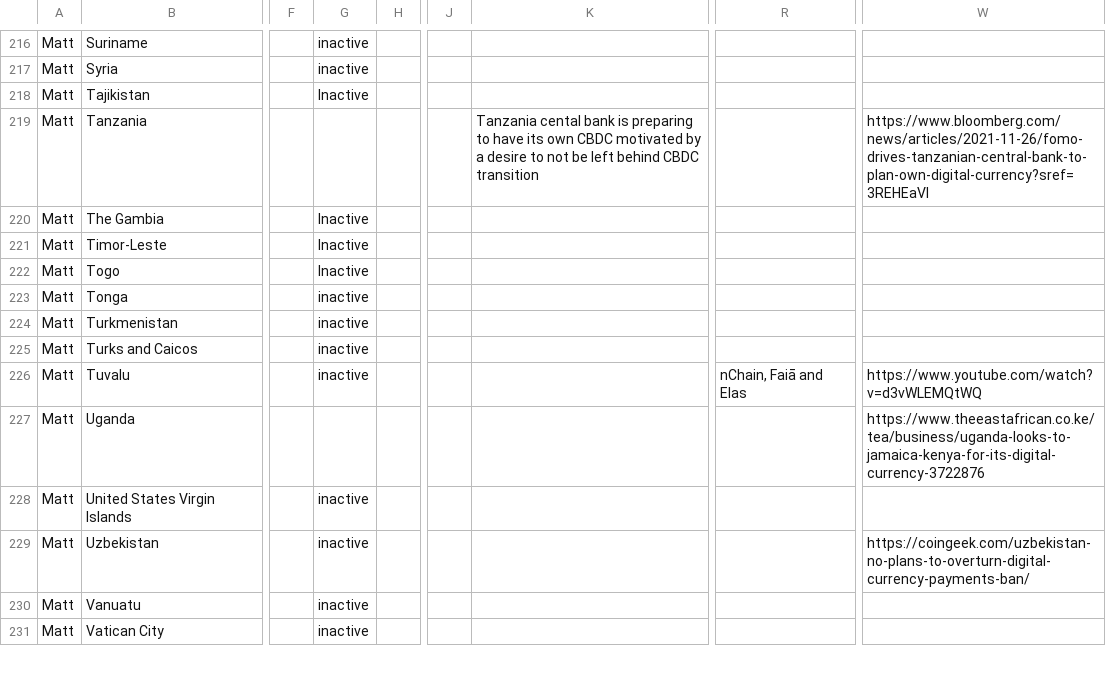
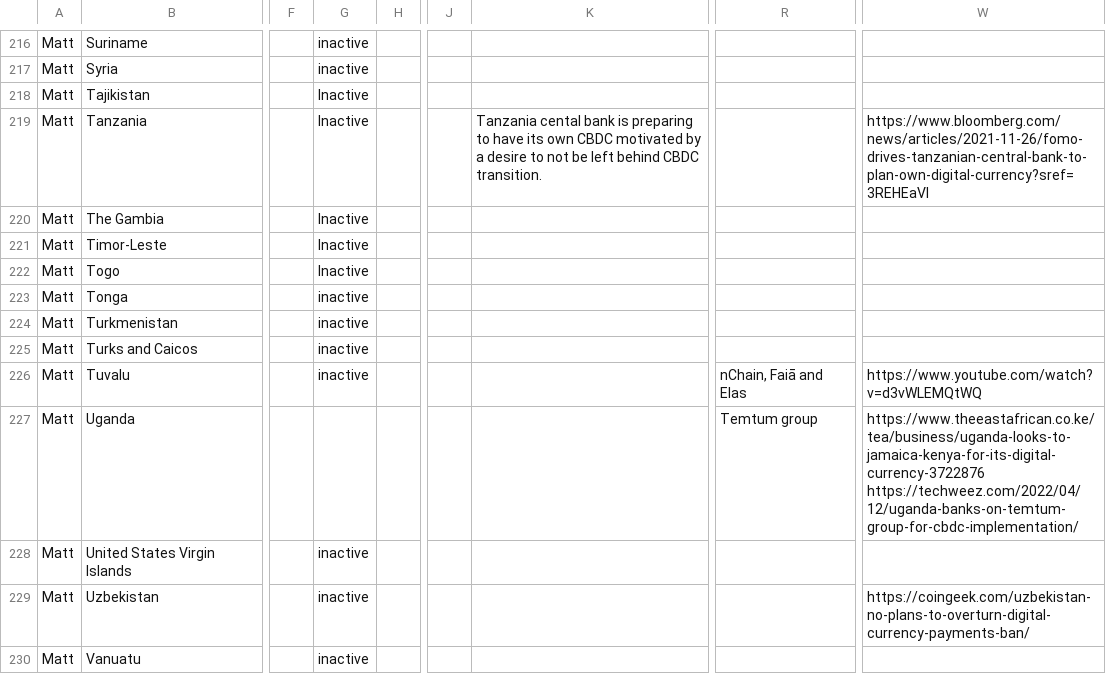
Before and after one commit to lorismat/cbdc-data-flow, a CSV file: data.csv, drawn as a sheet; only a part is shown, gaps mark what is left out; the shorter side is filled out with more unchanged rows; ↵ is a line break in a cell; the diff names each change by its address in the sheet, - before the commit and + after, or states it on an @@ line.

Commit message:
Flat: latest data (2022-04-21T21:40:35.289Z) {   "date": "2022-04-21T21:40:35.289Z",   "files": [     {       "name": "data.csv",       "deltaBytes": 109,       "source": "https://docs.google.com/spreadsheets/d/e/2PACX-1vQh27kpYjCRmNoWa4FEpWqLSxLLaqK_hlgqP6wGQLp8Pum7guAYS6i0qt6wIRAPvb5Up6-6wvmTN05s/pub?gid=0&single=true&output=csv"     }   ] }

```diff
--- a/data.csv
+++ b/data.csv
-G219: (empty)
+G219: Inactive
-K219: …behind CBDC transition
+K219: …behind CBDC transition.
-R227: (empty)
+R227: Temtum group
-W227: https://www.theeastafrican.co.ke/tea/business/uganda-looks-to-jamaica-kenya-for-its-digital-currency-3722876
+W227: https://www.theeastafrican.co.ke/tea/business/uganda-looks-to-jamaica-kenya-for-its-digital-currency-3722876 ↵ https://techweez.com/2022/04/12/uganda-banks-on-temtum-group-for-cbdc-implementation/
```
